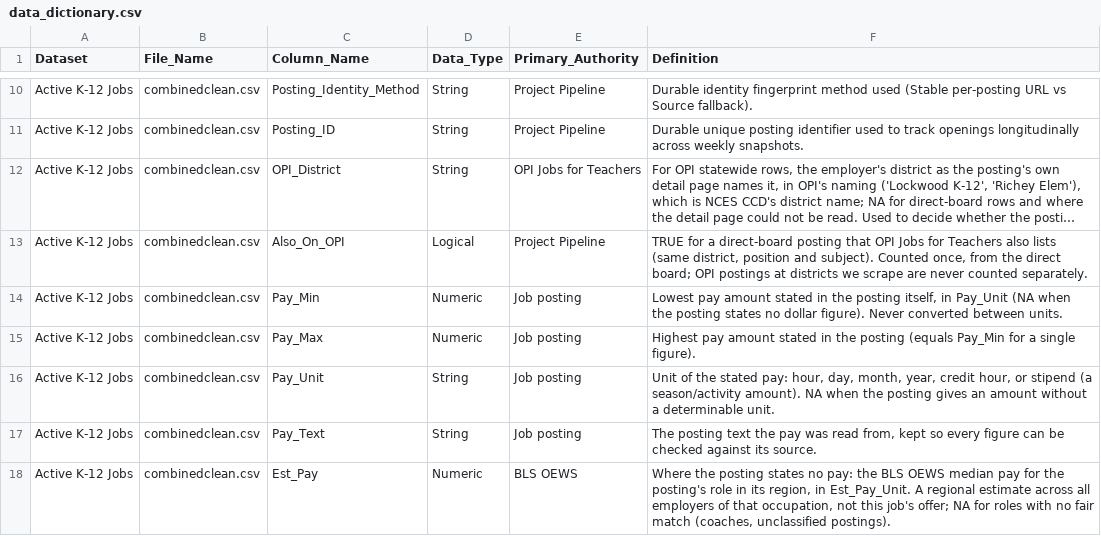
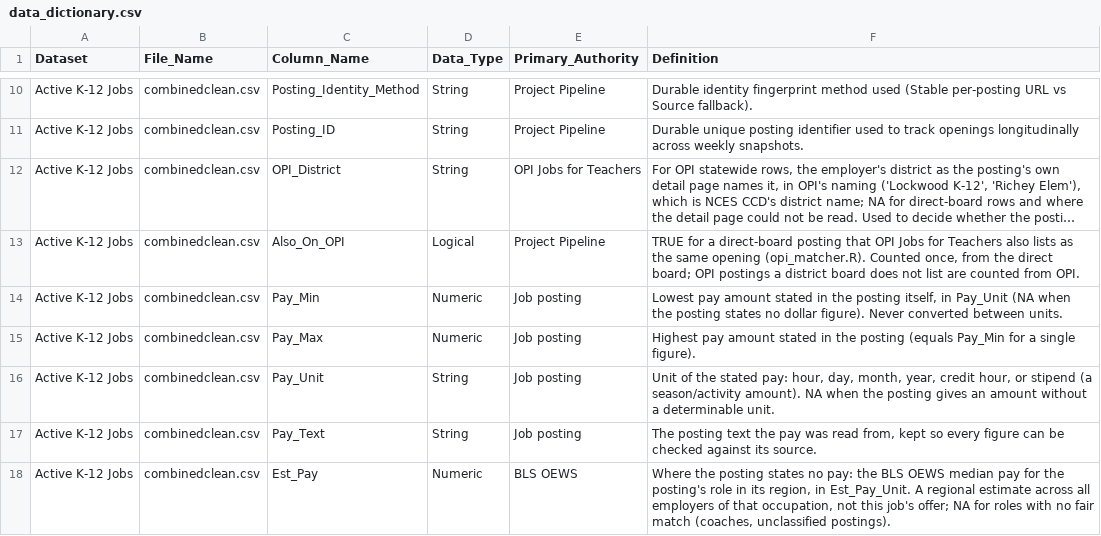
Before and after one commit to bostickmike/Montana-Education-Jobs-Dashboard, a CSV file: Mt_Ed_Jobs/data_dictionary.csv, drawn as a sheet; only a part is shown, gaps mark what is left out; long unchanged cells end in …; the diff names each change by its address in the sheet, - before the commit and + after, or states it on an @@ line.

```diff
--- a/Mt_Ed_Jobs/data_dictionary.csv
+++ b/Mt_Ed_Jobs/data_dictionary.csv
-F13 (Definition): …also lists (same district, position and subject). Counted once, from the direct board; OPI postings at districts we scrape are never counted separately.
+F13 (Definition): …also lists as the same opening (opi_matcher.R). Counted once, from the direct board; OPI postings a district board does not list are counted from OPI.
```
Also changed, not shown: Mt_Ed_Jobs/allnow.csv, Mt_Ed_Jobs/k12_district_weekly_totals.csv, 19 other files.
